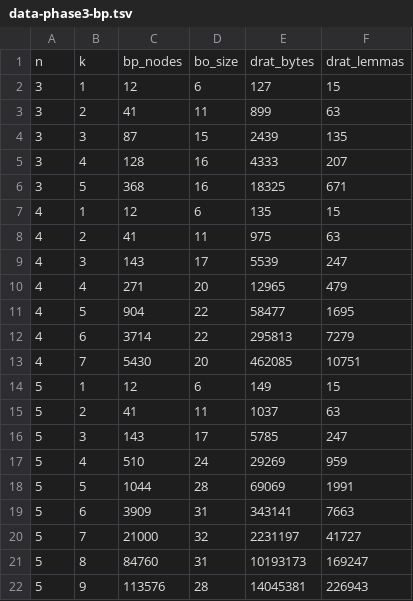
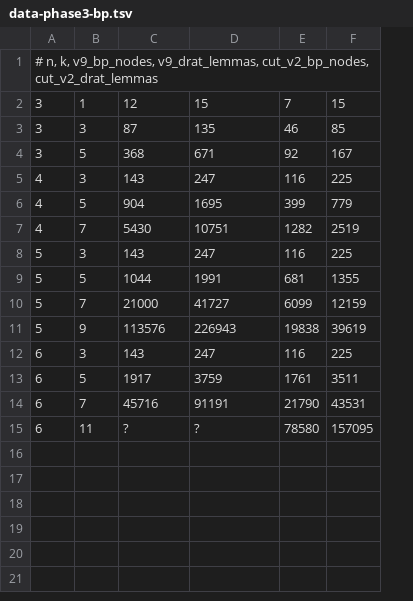
Before and after one commit to diffblue/cbmc, a TSV file: bench-multiplication/n3-beame-liew/data-phase3-bp.tsv, drawn as a sheet; removed rows and columns are numbered as before the commit, all else as after; the diff names each change by its address in the sheet, - before the commit and + after, or states it on an @@ line.

```diff
--- a/bench-multiplication/n3-beame-liew/data-phase3-bp.tsv
+++ b/bench-multiplication/n3-beame-liew/data-phase3-bp.tsv
-column D, row 2: 6; row 4: 15; row 6: 16; row 9: 17; row 11: 22; row 13: 20; row 16: 17; row 18: 28; row 20: 32; row 22: 28
-column E, row 2: 127; row 4: 2439; row 6: 18325; row 9: 5539; row 11: 58477; row 13: 462085; row 16: 5785; row 18: 69069; row 20: 2231197; row 22: 14045381
+column E, rows 2-11: 7 | 46 | 92 | 116 | 399 | 1282 | 116 | 681 | 6099 | 19838
+column F, rows 2-11: 15 | 85 | 167 | 225 | 779 | 2519 | 225 | 1355 | 12159 | 39619
-row 1: n | k | bp_nodes | bo_size | drat_bytes | drat_lemmas
+row 1: # n, k, v9_bp_nodes, v9_drat_lemmas, cut_v2_bp_nodes, cut_v2_drat_lemmas
-row 3: 3 | 2 | 41 | 11 | 899 | 63
-row 5: 3 | 4 | 128 | 16 | 4333 | 207
-row 7: 4 | 1 | 12 | 6 | 135 | 15
-row 8: 4 | 2 | 41 | 11 | 975 | 63
-row 10: 4 | 4 | 271 | 20 | 12965 | 479
-row 12: 4 | 6 | 3714 | 22 | 295813 | 7279
-row 14: 5 | 1 | 12 | 6 | 149 | 15
-row 15: 5 | 2 | 41 | 11 | 1037 | 63
-row 17: 5 | 4 | 510 | 24 | 29269 | 959
-row 19: 5 | 6 | 3909 | 31 | 343141 | 7663
-row 21: 5 | 8 | 84760 | 31 | 10193173 | 169247
+row 12: 6 | 3 | 143 | 247 | 116 | 225
+row 13: 6 | 5 | 1917 | 3759 | 1761 | 3511
+row 14: 6 | 7 | 45716 | 91191 | 21790 | 43531
+row 15: 6 | 11 | ? | ? | 78580 | 157095
```
Also changed, not shown: 1 other file.
